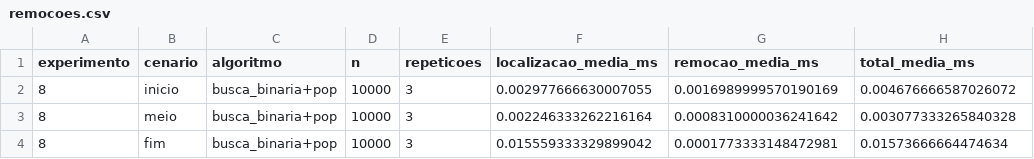
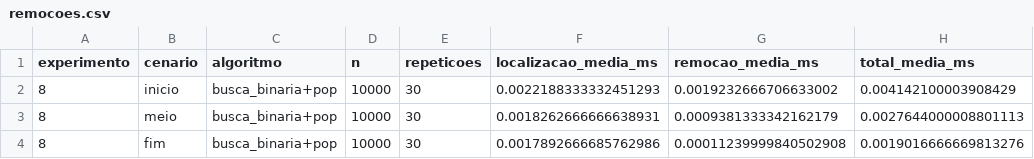
Before and after one commit to sudogustavo7-ship-it/unisa-laboratorio-algoritmos-mockaroo, a CSV file: resultados/remocoes.csv, drawn as a sheet.

```diff
--- a/resultados/remocoes.csv
+++ b/resultados/remocoes.csv
@@ -1,4 +1,4 @@
 experimento,cenario,algoritmo,n,repeticoes,localizacao_media_ms,remocao_media_ms,total_media_ms
-8,inicio,busca_binaria+pop,10000,3,0.002977666630007055,0.0016989999570190169,0.004676666587026072
-8,meio,busca_binaria+pop,10000,3,0.002246333262216164,0.0008310000036241642,0.003077333265840328
-8,fim,busca_binaria+pop,10000,3,0.015559333329899042,0.0001773333148472981,0.01573666664474634
+8,inicio,busca_binaria+pop,10000,30,0.0022188333332451293,0.0019232666706633002,0.004142100003908429
+8,meio,busca_binaria+pop,10000,30,0.0018262666666638931,0.0009381333342162179,0.0027644000008801113
+8,fim,busca_binaria+pop,10000,30,0.0017892666685762986,0.00011239999840502908,0.0019016666669813276
```
Also changed, not shown: resultados/buscas.csv, resultados/insercao_continua.csv, 10 other files.
